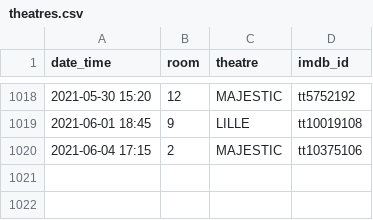
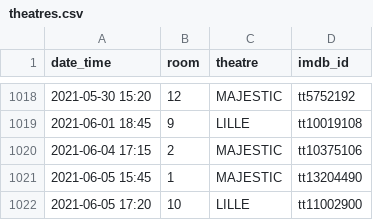
Before and after one commit to mcanouil/imdb_ratings, a CSV file: data/theatres.csv, drawn as a sheet; only a part is shown, gaps mark what is left out; the diff names each change by its address in the sheet, - before the commit and + after, or states it on an @@ line.

Commit message:
Update theatres.csv

```diff
--- a/data/theatres.csv
+++ b/data/theatres.csv
+row 1021: 2021-06-05 15:45 | 1 | MAJESTIC | tt13204490
+row 1022: 2021-06-05 17:20 | 10 | LILLE | tt11002900
```
